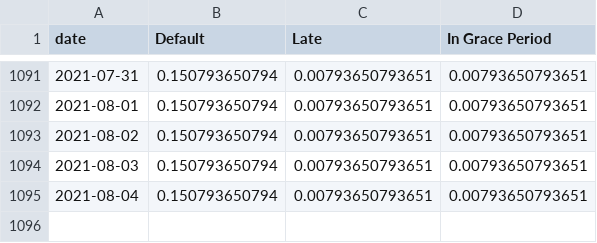
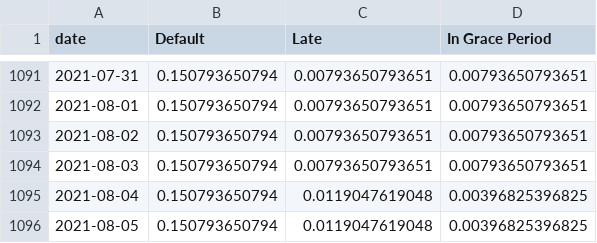
Before and after one commit to mshadish/lendingclub, a CSV file: data.csv, drawn as a sheet; only a part is shown, gaps mark what is left out.

Commit message:
Data update Thu Aug  5 19:10:34 PDT 2021

```diff
--- a/data.csv
+++ b/data.csv
@@ -1094,2 +1094,3 @@ date,Default,Late,In Grace Period
 2021-08-03,0.150793650794,0.00793650793651,0.00793650793651
-2021-08-04,0.150793650794,0.00793650793651,0.00793650793651
+2021-08-04,0.150793650794,0.0119047619048,0.00396825396825
+2021-08-05,0.150793650794,0.0119047619048,0.00396825396825
```
